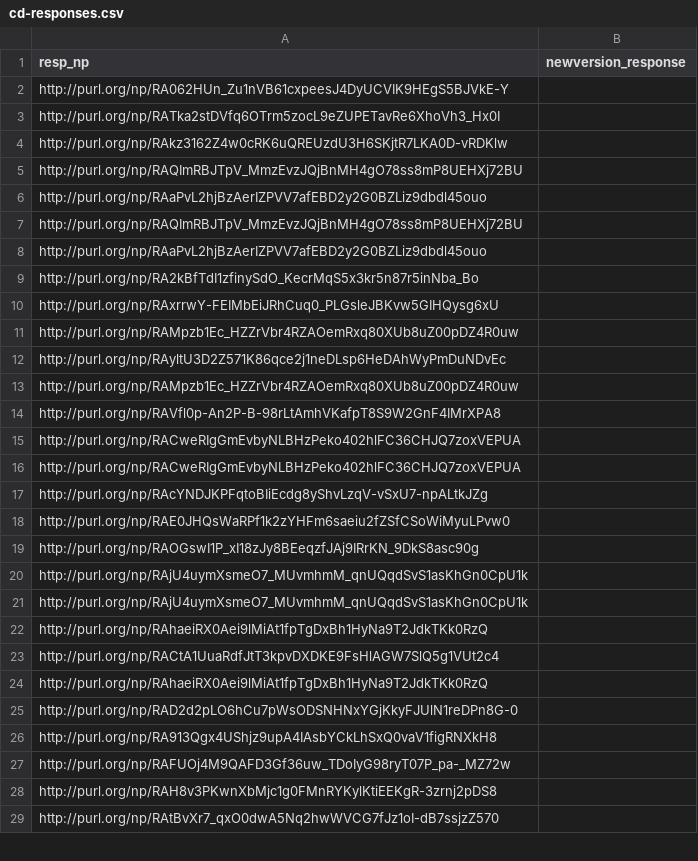
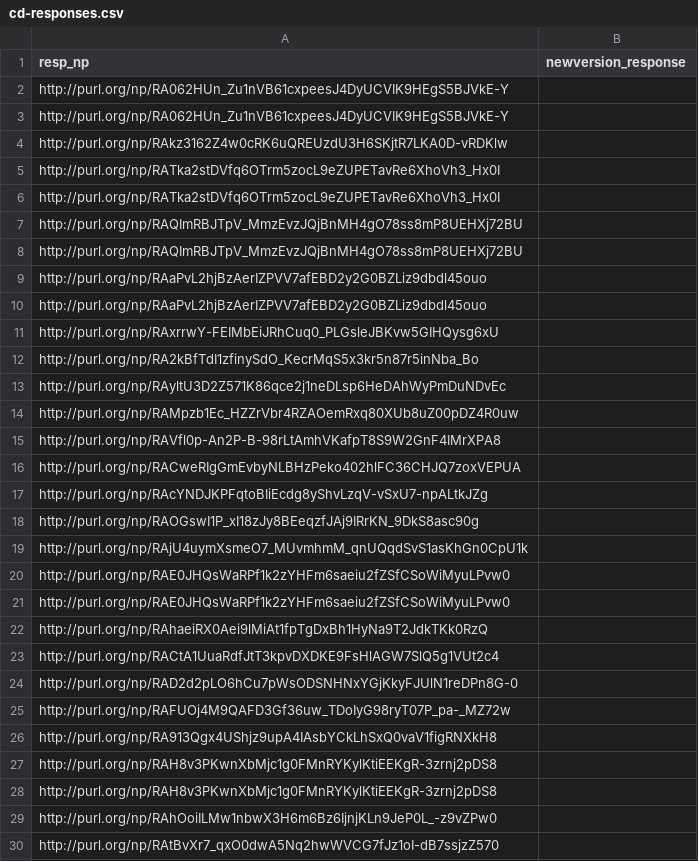
Before and after one commit to LaraHack/fpsi_analytics, a CSV file: sparql-results/cd-responses.csv, drawn as a sheet; only a part is shown; removed rows and columns are numbered as before the commit, all else as after; the diff covers the shown part only; the diff names each change by its address in the sheet, - before the commit and + after, or states it on an @@ line.

```diff
--- a/sparql-results/cd-responses.csv
+++ b/sparql-results/cd-responses.csv
+row 3: http://purl.org/np/RA062HUn_Zu1nVB61cxpeesJ4DyUCVIK9HEgS5BJVkE-Y
+row 6: http://purl.org/np/RATka2stDVfq6OTrm5zocL9eZUPETavRe6XhoVh3_Hx0I
@@ row 10 moved to row 11: http://purl.org/np/RAxrrwY-FEIMbEiJRhCuq… @@
-row 11: http://purl.org/np/RAMpzb1Ec_HZZrVbr4RZAOemRxq80XUb8uZ00pDZ4R0uw
-row 16: http://purl.org/np/RACweRIgGmEvbyNLBHzPeko402hlFC36CHJQ7zoxVEPUA
-row 21: http://purl.org/np/RAjU4uymXsmeO7_MUvmhmM_qnUQqdSvS1asKhGn0CpU1k
@@ row 18 moved to row 20: http://purl.org/np/RAE0JHQsWaRPf1k2zYHFm… @@
+row 21: http://purl.org/np/RAE0JHQsWaRPf1k2zYHFm6saeiu2fZSfCSoWiMyuLPvw0
-row 24: http://purl.org/np/RAhaeiRX0Aei9lMiAt1fpTgDxBh1HyNa9T2JdkTKk0RzQ
@@ row 27 moved to row 25: http://purl.org/np/RAFUOj4M9QAFD3Gf36uw_… @@
+row 28: http://purl.org/np/RAH8v3PKwnXbMjc1g0FMnRYKylKtiEEKgR-3zrnj2pDS8
@@ row 30 moved to row 29: http://purl.org/np/RAhOoiILMw1nbwX3H6m6B… @@
```
Also changed, not shown: 3 added rows, 1 removed row, 3 moved rows and 1 edited cell elsewhere in this file, sparql-results/cd-response-to-review.csv, sparql-results/cd-reviews.csv, 6 other files.
